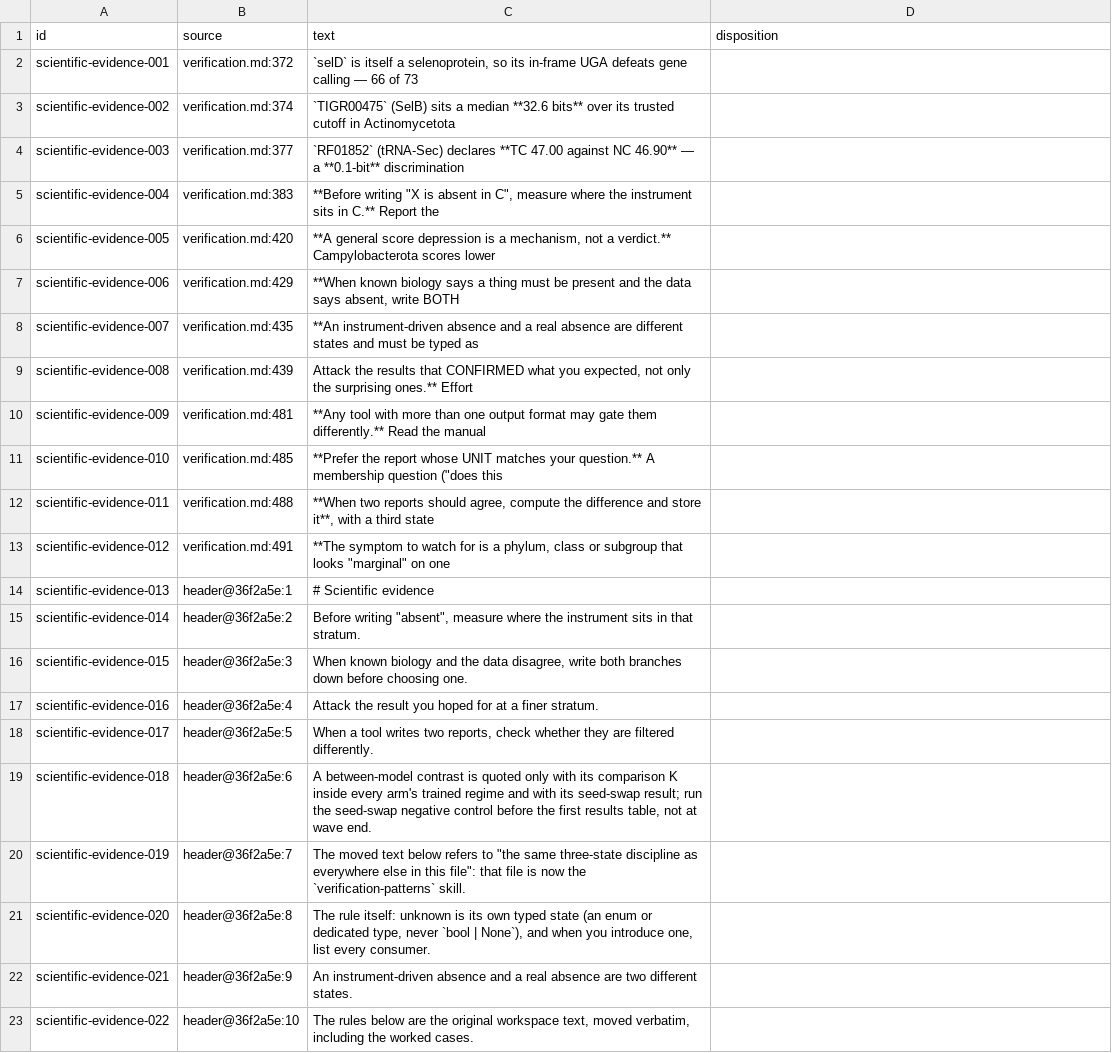
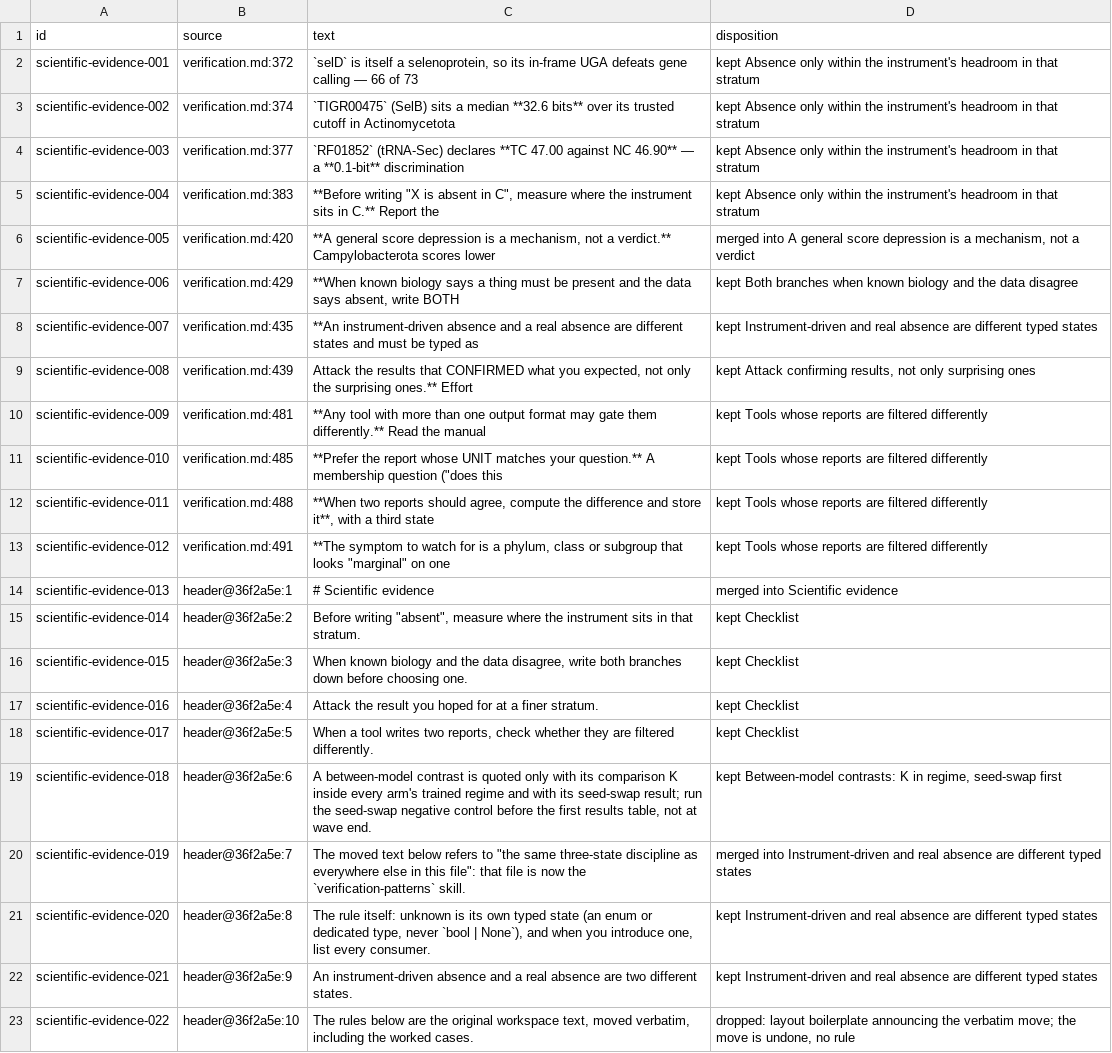
Before and after one commit to FilyCode/architect-setup-overlapping-claude-copilot-useage, a TSV file: docs/history/consolidation-2026-11/scientific-evidence.tsv, drawn as a sheet; the diff names each change by its address in the sheet, - before the commit and + after, or states it on an @@ line.

```diff
--- a/docs/history/consolidation-2026-11/scientific-evidence.tsv
+++ b/docs/history/consolidation-2026-11/scientific-evidence.tsv
-D2:D5 (disposition): (empty)
+D2:D5 (disposition): kept Absence only within the instrument's headroom in that stratum
-D6 (disposition): (empty)
+D6 (disposition): merged into A general score depression is a mechanism, not a verdict
-D7 (disposition): (empty)
+D7 (disposition): kept Both branches when known biology and the data disagree
-D8 (disposition): (empty)
+D8 (disposition): kept Instrument-driven and real absence are different typed states
-D9 (disposition): (empty)
+D9 (disposition): kept Attack confirming results, not only surprising ones
-D10:D13 (disposition): (empty)
+D10:D13 (disposition): kept Tools whose reports are filtered differently
-D14 (disposition): (empty)
+D14 (disposition): merged into Scientific evidence
-D15:D18 (disposition): (empty)
+D15:D18 (disposition): kept Checklist
-D19 (disposition): (empty)
+D19 (disposition): kept Between-model contrasts: K in regime, seed-swap first
-D20 (disposition): (empty)
+D20 (disposition): merged into Instrument-driven and real absence are different typed states
-D21:D22 (disposition): (empty)
+D21:D22 (disposition): kept Instrument-driven and real absence are different typed states
-D23 (disposition): (empty)
+D23 (disposition): dropped: layout boilerplate announcing the verbatim move; the move is undone, no rule
```
Also changed, not shown: 1 other file.
